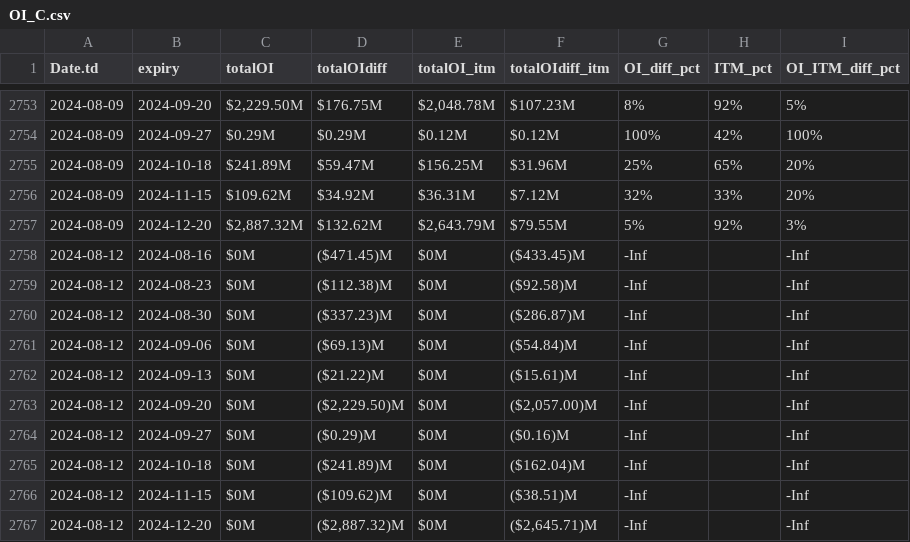
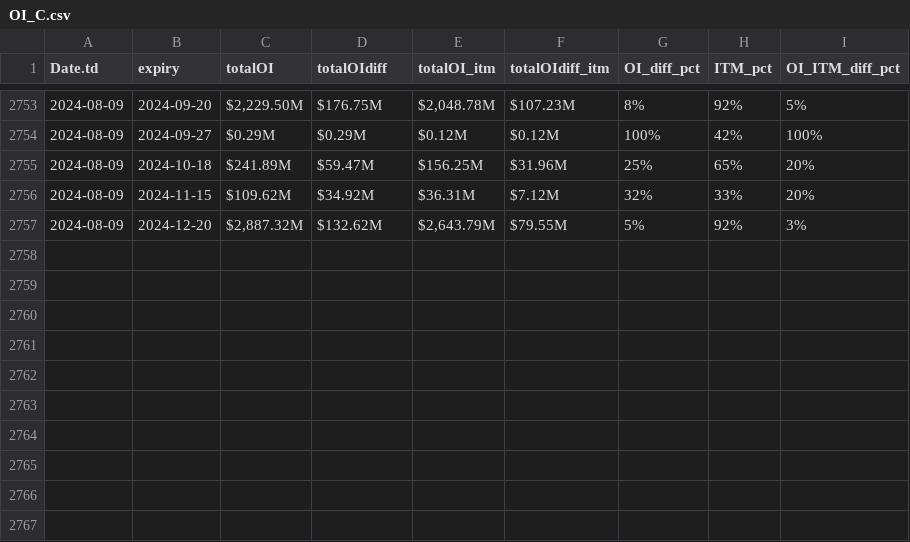
Before and after one commit to rahul-c1/plotIV, a CSV file: OI_C.csv, drawn as a sheet; only a part is shown, gaps mark what is left out.

Commit message:
Update OI_C.csv

```diff
--- a/OI_C.csv
+++ b/OI_C.csv
@@ -2757,11 +2757 @@ Date.td,expiry,totalOI,totalOIdiff,totalOI_itm,totalOIdiff_itm,OI_diff_pct,ITM_p
 2024-08-09,2024-12-20,"$2,887.32M",$132.62M,"$2,643.79M",$79.55M,5%,92%,3%
-2024-08-12,2024-08-16,$0M,($471.45)M,$0M,($433.45)M,-Inf,,-Inf
-2024-08-12,2024-08-23,$0M,($112.38)M,$0M,($92.58)M,-Inf,,-Inf
-2024-08-12,2024-08-30,$0M,($337.23)M,$0M,($286.87)M,-Inf,,-Inf
-2024-08-12,2024-09-06,$0M,($69.13)M,$0M,($54.84)M,-Inf,,-Inf
-2024-08-12,2024-09-13,$0M,($21.22)M,$0M,($15.61)M,-Inf,,-Inf
-2024-08-12,2024-09-20,$0M,"($2,229.50)M",$0M,"($2,057.00)M",-Inf,,-Inf
-2024-08-12,2024-09-27,$0M,($0.29)M,$0M,($0.16)M,-Inf,,-Inf
-2024-08-12,2024-10-18,$0M,($241.89)M,$0M,($162.04)M,-Inf,,-Inf
-2024-08-12,2024-11-15,$0M,($109.62)M,$0M,($38.51)M,-Inf,,-Inf
-2024-08-12,2024-12-20,$0M,"($2,887.32)M",$0M,"($2,645.71)M",-Inf,,-Inf
```
